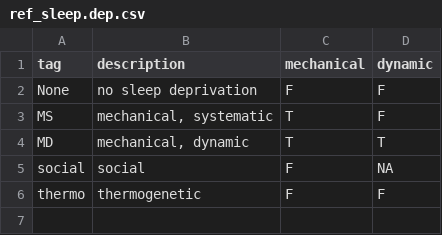
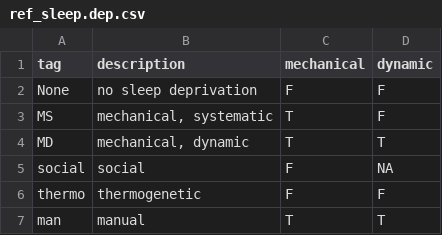
Before and after one commit to qgeissmann/droso_sleep_review, a CSV file: manual_tables/ref_sleep.dep.csv, drawn as a sheet; the diff names each change by its address in the sheet, - before the commit and + after, or states it on an @@ line.

Commit message:
Update ref_sleep.dep.csv

```diff
--- a/manual_tables/ref_sleep.dep.csv
+++ b/manual_tables/ref_sleep.dep.csv
+row 7: man | manual | T | T
```
